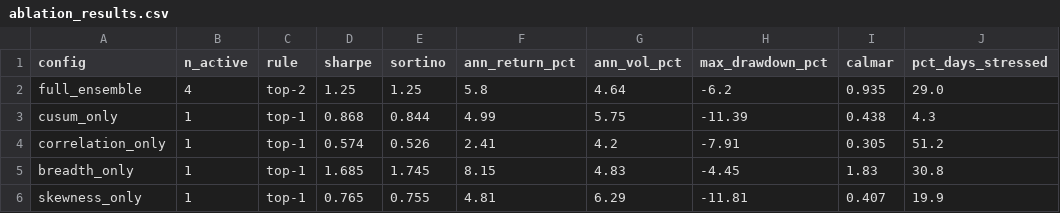
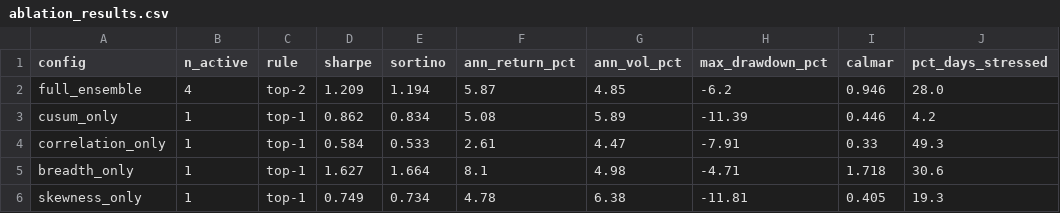
Before and after one commit to tanishhky/regime-adaptive-portfolio, a CSV file: output/robustness/ablation_results.csv, drawn as a sheet; only a part is shown; the diff covers the shown part only; the diff names each change by its address in the sheet, - before the commit and + after, or states it on an @@ line.

```diff
--- a/output/robustness/ablation_results.csv
+++ b/output/robustness/ablation_results.csv
-D2 (sharpe): 1.25
+D2 (sharpe): 1.209
-E2 (sortino): 1.25
+E2 (sortino): 1.194
-F2 (ann_return_pct): 5.8
+F2 (ann_return_pct): 5.87
-G2 (ann_vol_pct): 4.64
+G2 (ann_vol_pct): 4.85
-I2 (calmar): 0.935
+I2 (calmar): 0.946
-J2 (pct_days_stressed): 29.0
+J2 (pct_days_stressed): 28.0
-D3 (sharpe): 0.868
+D3 (sharpe): 0.862
-E3 (sortino): 0.844
+E3 (sortino): 0.834
-F3 (ann_return_pct): 4.99
+F3 (ann_return_pct): 5.08
-G3 (ann_vol_pct): 5.75
+G3 (ann_vol_pct): 5.89
-I3 (calmar): 0.438
+I3 (calmar): 0.446
-J3 (pct_days_stressed): 4.3
+J3 (pct_days_stressed): 4.2
-D4 (sharpe): 0.574
+D4 (sharpe): 0.584
-E4 (sortino): 0.526
+E4 (sortino): 0.533
-F4 (ann_return_pct): 2.41
+F4 (ann_return_pct): 2.61
-G4 (ann_vol_pct): 4.2
+G4 (ann_vol_pct): 4.47
-I4 (calmar): 0.305
+I4 (calmar): 0.33
-J4 (pct_days_stressed): 51.2
+J4 (pct_days_stressed): 49.3
-D5 (sharpe): 1.685
+D5 (sharpe): 1.627
-E5 (sortino): 1.745
+E5 (sortino): 1.664
-F5 (ann_return_pct): 8.15
+F5 (ann_return_pct): 8.1
-G5 (ann_vol_pct): 4.83
+G5 (ann_vol_pct): 4.98
-H5 (max_drawdown_pct): -4.45
+H5 (max_drawdown_pct): -4.71
-I5 (calmar): 1.83
+I5 (calmar): 1.718
-J5 (pct_days_stressed): 30.8
+J5 (pct_days_stressed): 30.6
-D6 (sharpe): 0.765
+D6 (sharpe): 0.749
-E6 (sortino): 0.755
+E6 (sortino): 0.734
-F6 (ann_return_pct): 4.81
+F6 (ann_return_pct): 4.78
-G6 (ann_vol_pct): 6.29
+G6 (ann_vol_pct): 6.38
-I6 (calmar): 0.407
+I6 (calmar): 0.405
-J6 (pct_days_stressed): 19.9
+J6 (pct_days_stressed): 19.3
```
Also changed, not shown: 23 edited cells elsewhere in this file, output/tables/performance_metrics.csv, 8 other files.
